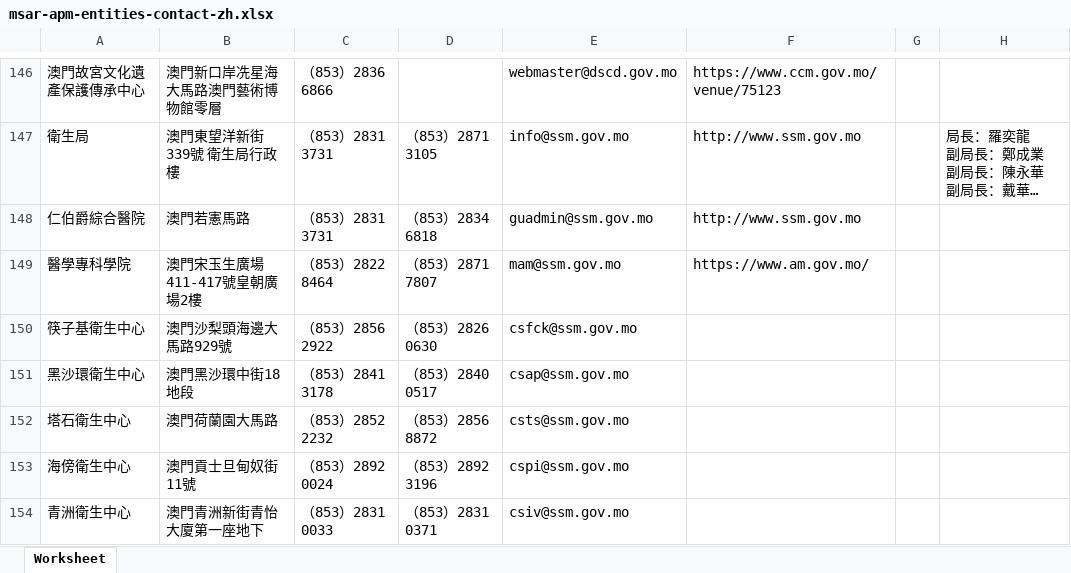
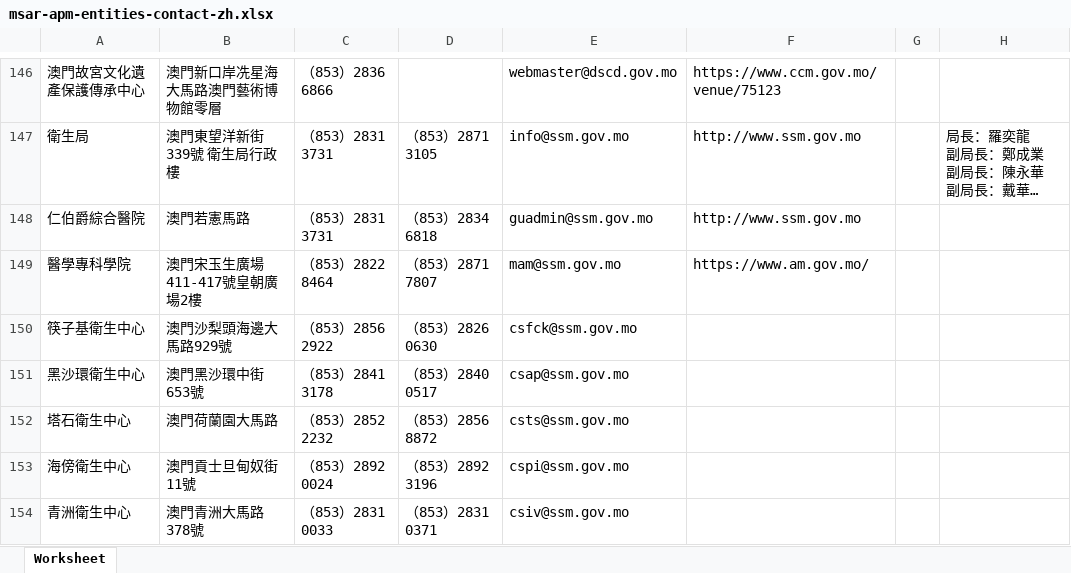
Before and after one commit to ronlam1981/macau-gov-directory, an Excel workbook: Rawdata/msar-apm-entities-contact-zh.xlsx, sheet Worksheet, drawn as a sheet; only a part is shown, gaps mark what is left out; long unchanged cells end in …; values as stored, in another font and other column widths than the file's, no borders; the diff covers the shown part only; the diff names each change by its address in the sheet, - before the commit and + after, or states it on an @@ line.

```diff
--- a/Rawdata/msar-apm-entities-contact-zh.xlsx (sheet Worksheet)
+++ b/Rawdata/msar-apm-entities-contact-zh.xlsx (sheet Worksheet)
-B151: 澳門黑沙環中街18地段
+B151: 澳門黑沙環中街653號
-B154: 澳門青洲新街青怡大廈第一座地下
+B154: 澳門青洲大馬路 378號
```
Also changed, not shown: 22 edited cells elsewhere in this sheet, Rawdata/comissoes.xlsx, 2 other files.
